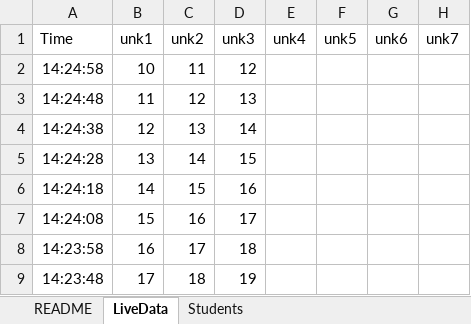
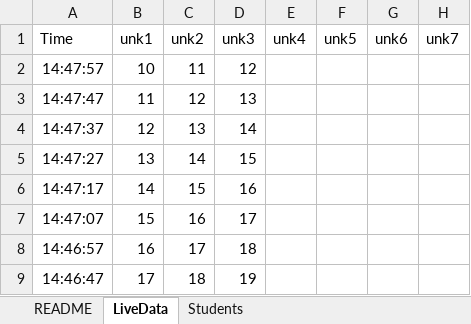
Before and after one commit to larryfast/Microbit_Temperature_Logging_Workshop, an Excel workbook: live_data.xlsm, sheet LiveData, drawn as a sheet; only a part is shown; values as stored, in another font and other column widths than the file's, no borders; charts and pictures not drawn; the diff names each change by its address in the sheet, - before the commit and + after, or states it on an @@ line.

```diff
--- a/live_data.xlsm (sheet LiveData)
+++ b/live_data.xlsm (sheet LiveData)
-A2: 14:24:58
+A2: 14:47:57
-A3: 14:24:48
+A3: 14:47:47
-A4: 14:24:38
+A4: 14:47:37
-A5: 14:24:28
+A5: 14:47:27
-A6: 14:24:18
+A6: 14:47:17
-A7: 14:24:08
+A7: 14:47:07
-A8: 14:23:58
+A8: 14:46:57
-A9: 14:23:48
+A9: 14:46:47
```
Also changed, not shown: sheet README, charts or pictures, live_data_REF.xlsm.
